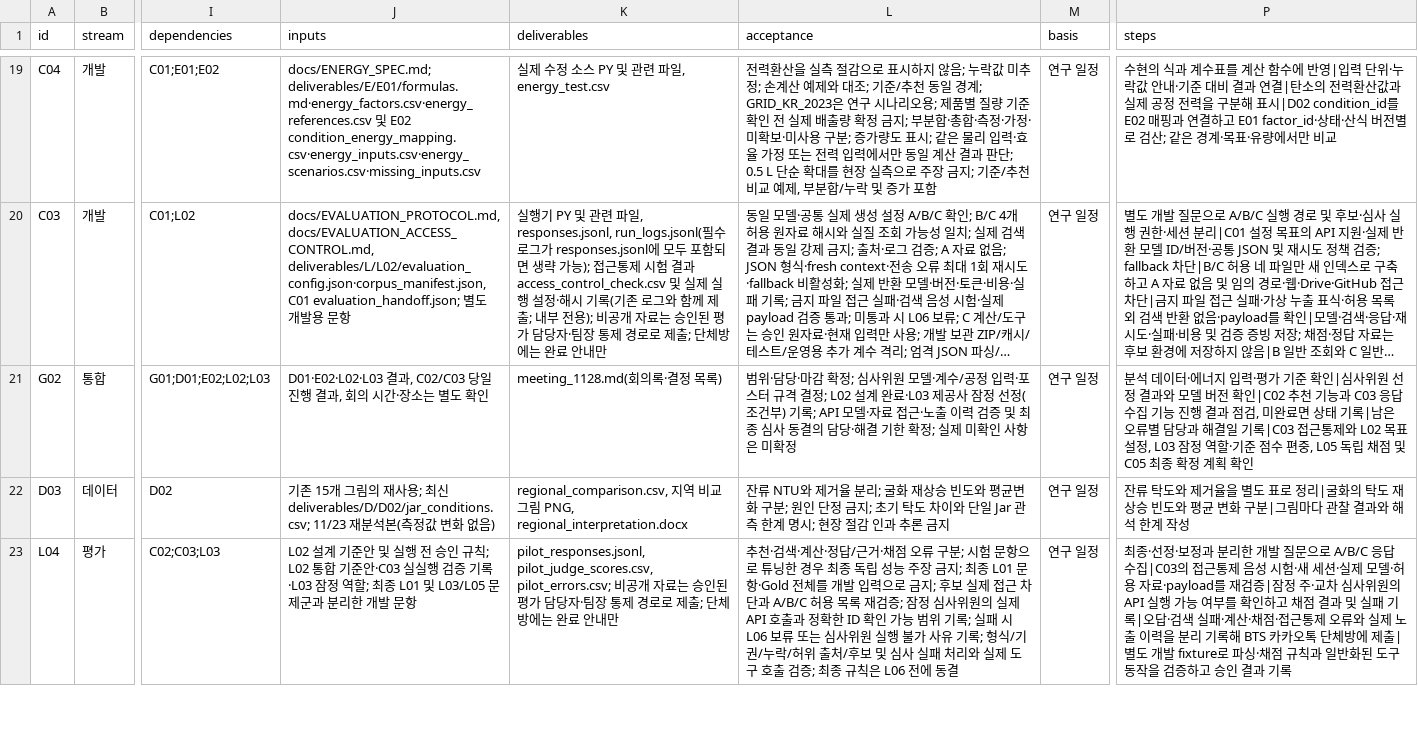
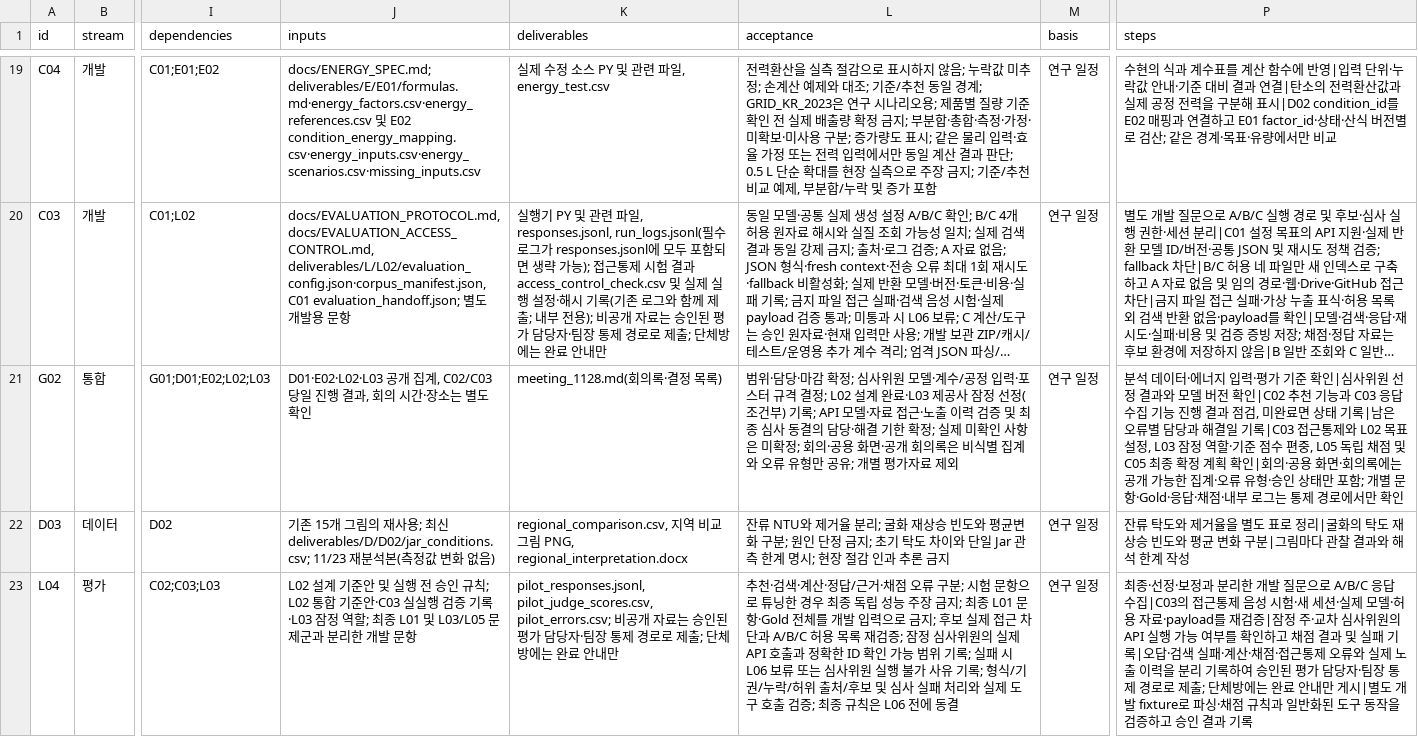
Before and after one commit to 2026neuraldata/2026-BTS-Research, a CSV file: management/tasks.csv, drawn as a sheet; only a part is shown, gaps mark what is left out; long unchanged cells end in …; the diff covers the shown part only; the diff names each change by its address in the sheet, - before the commit and + after, or states it on an @@ line.

Commit message:
Align task submissions and evaluation steps

```diff
--- a/management/tasks.csv
+++ b/management/tasks.csv
-J21 (inputs): D01·E02·L02·L03 결과, C02/C03 당일…
+J21 (inputs): D01·E02·L02·L03 공개 집계, C02/C03 당일…
-L21 (acceptance): …미확정
+L21 (acceptance): …미확정; 회의·공용 화면·공개 회의록은 비식별 집계와 오류 유형만 공유; 개별 평가자료 제외
-P21 (steps): …획 확인
+P21 (steps): …획 확인|회의·공용 화면·회의록에는 공개 가능한 집계·오류 유형·승인 상태만 포함; 개별 문항·Gold·응답·채점·내부 로그는 통제 경로에서만 확인
-P23 (steps): …리 기록해 BTS 카카오톡 단체방에 제출|별도…
+P23 (steps): …리 기록하여 승인된 평가 담당자·팀장 통제 경로로 제출; 단체방에는 완료 안내만 게시|별도…
```
Also changed, not shown: 9 edited cells elsewhere in this file.
